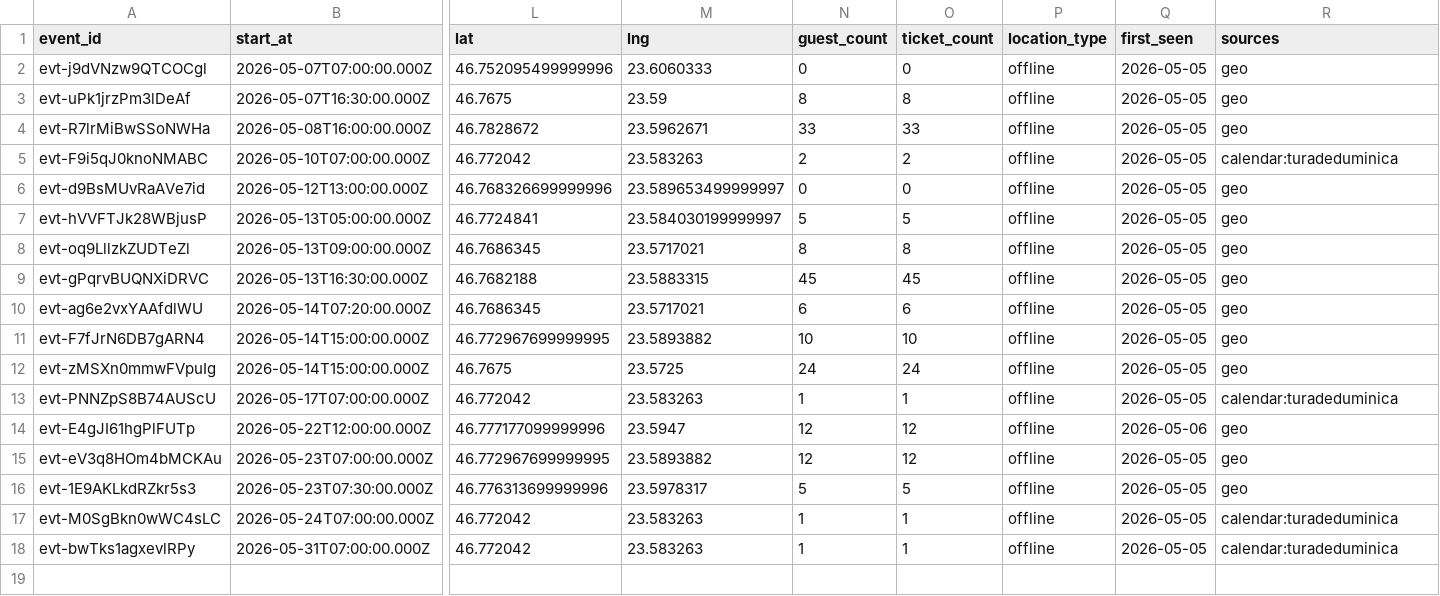
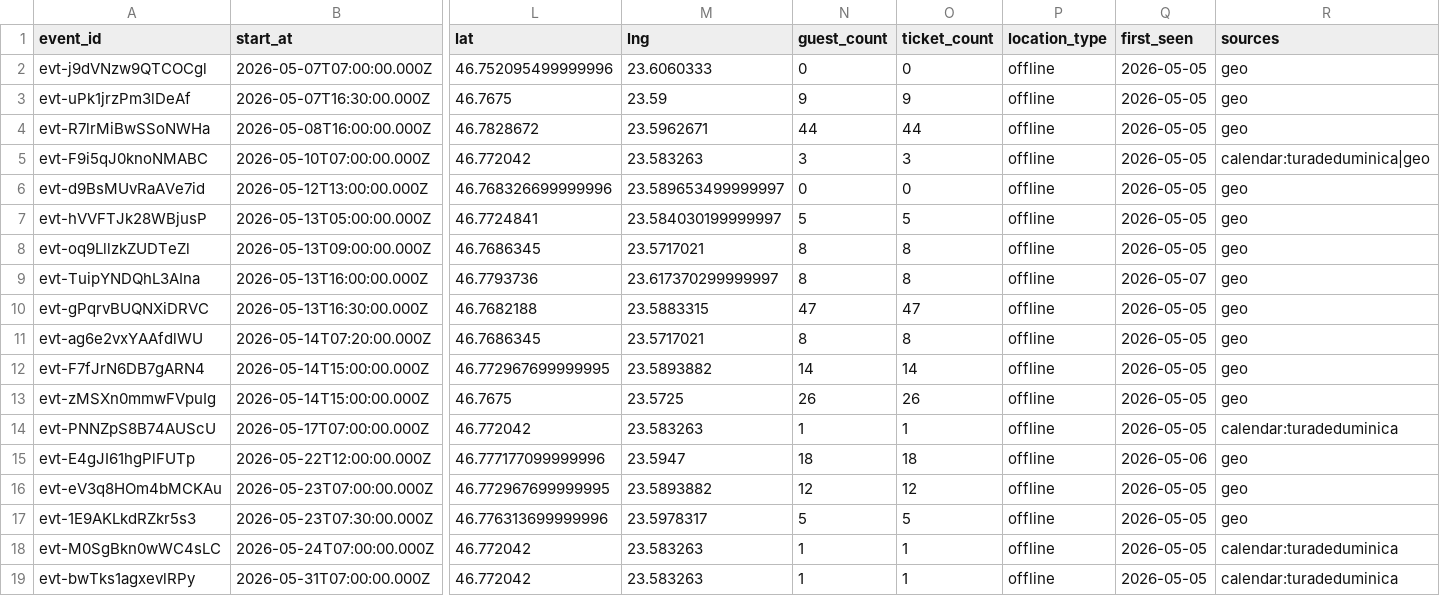
Before and after one commit to FlorinPopaCodes/cluj-meetup-tracker, a CSV file: data/events.csv, drawn as a sheet; only a part is shown, gaps mark what is left out; addresses are those after the commit; rows hold the shown columns only; the diff names each change by its address in the sheet, - before the commit and + after, or states it on an @@ line.

```diff
--- a/data/events.csv
+++ b/data/events.csv
-N3 (guest_count): 8
+N3 (guest_count): 9
-O3 (ticket_count): 8
+O3 (ticket_count): 9
-N4 (guest_count): 33
+N4 (guest_count): 44
-O4 (ticket_count): 33
+O4 (ticket_count): 44
-N5 (guest_count): 2
+N5 (guest_count): 3
-O5 (ticket_count): 2
+O5 (ticket_count): 3
-R5 (sources): calendar:turadeduminica
+R5 (sources): calendar:turadeduminica|geo
+row 9: evt-TuipYNDQhL3AIna | 2026-05-13T16:00:00.000Z | 46.7793736 | 23.617370299999997 | 8 | 8 | offline | 2026-05-07 | geo
-N10 (guest_count): 45
+N10 (guest_count): 47
-O10 (ticket_count): 45
+O10 (ticket_count): 47
-N11 (guest_count): 6
+N11 (guest_count): 8
-O11 (ticket_count): 6
+O11 (ticket_count): 8
-N12 (guest_count): 10
+N12 (guest_count): 14
-O12 (ticket_count): 10
+O12 (ticket_count): 14
-N13 (guest_count): 24
+N13 (guest_count): 26
-O13 (ticket_count): 24
+O13 (ticket_count): 26
-N15 (guest_count): 12
+N15 (guest_count): 18
-O15 (ticket_count): 12
+O15 (ticket_count): 18
```
Also changed, not shown: 4 other files.
